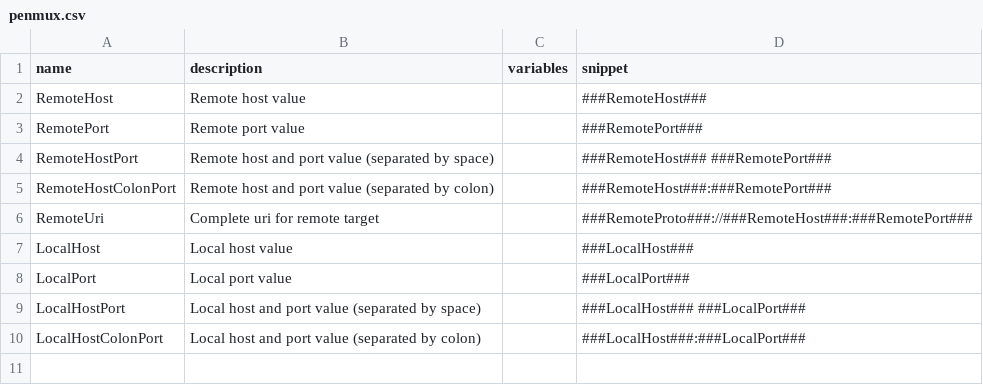
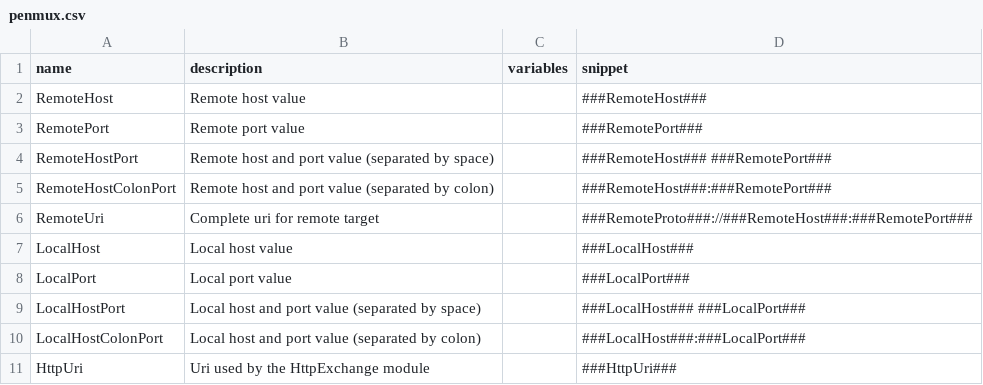
Before and after one commit to mfulz/tmux-penmux, a CSV file: modules/auxiliary/Snipper/snippets/misc/penmux.csv, drawn as a sheet; the diff names each change by its address in the sheet, - before the commit and + after, or states it on an @@ line.

```diff
--- a/modules/auxiliary/Snipper/snippets/misc/penmux.csv
+++ b/modules/auxiliary/Snipper/snippets/misc/penmux.csv
+row 11: HttpUri | Uri used by the HttpExchange module |  | ###HttpUri###
```
Also changed, not shown: 1 other file.
